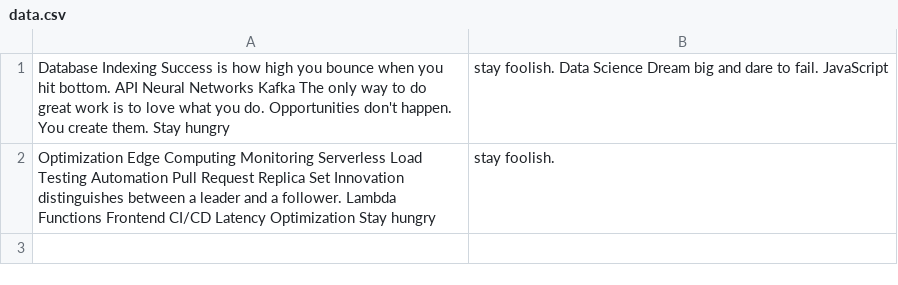
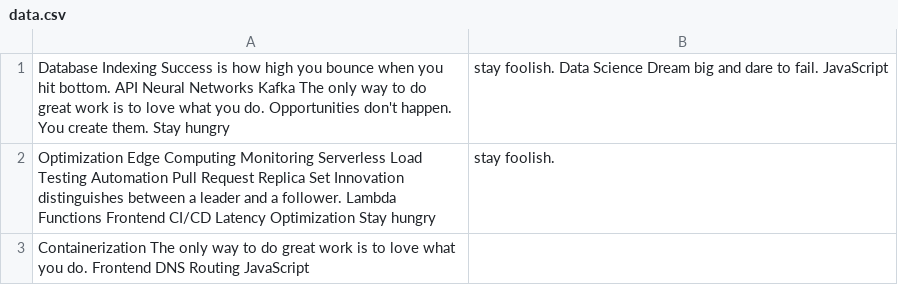
Before and after one commit to payday-sepia/animated-octogarbanzo, a CSV file: logs/data.csv, drawn as a sheet.

```diff
--- a/logs/data.csv
+++ b/logs/data.csv
@@ -2 +2,2 @@ Database Indexing Success is how high you bounce when you hit bottom. API Neural
 Optimization Edge Computing Monitoring Serverless Load Testing Automation Pull Request Replica Set Innovation distinguishes between a leader and a follower. Lambda Functions Frontend CI/CD Latency Optimization Stay hungry, stay foolish.
+Containerization The only way to do great work is to love what you do. Frontend DNS Routing JavaScript
```
Also changed, not shown: 3 other files.
